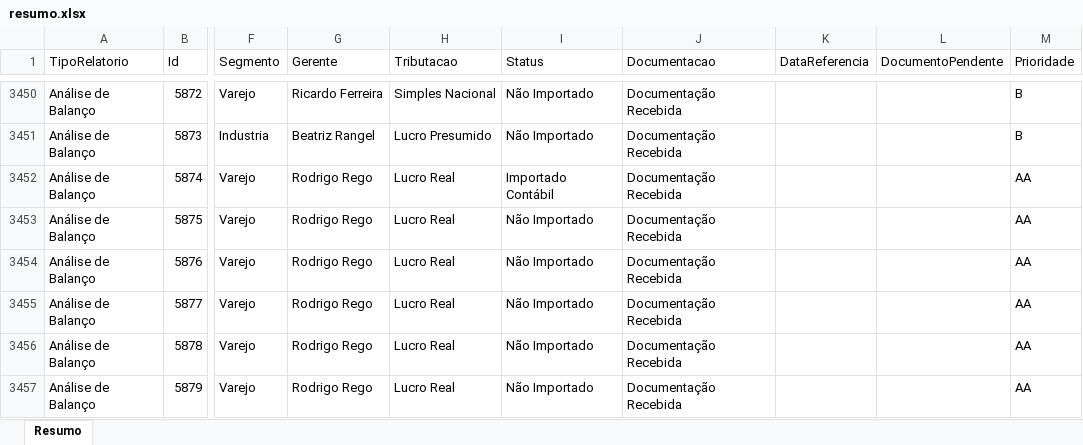
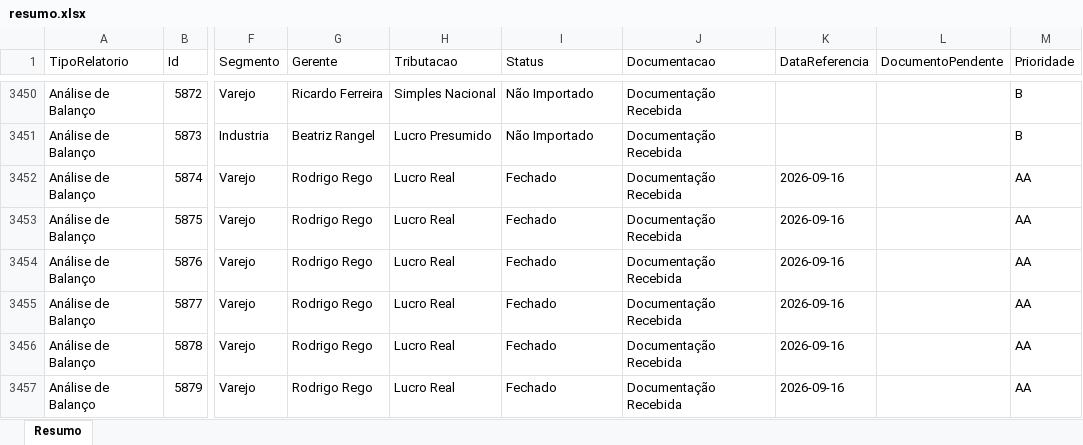
Before and after one commit to Controladoria-MG/Controle-de-Fechamentos, an Excel workbook: data/relatorio_fechamentos/resumo.xlsx, sheet Resumo, drawn as a sheet; only a part is shown, gaps mark what is left out; values as stored, in another font and other column widths than the file's, no borders; the diff covers the shown part only; the diff names each change by its address in the sheet, - before the commit and + after, or states it on an @@ line.

```diff
--- a/data/relatorio_fechamentos/resumo.xlsx (sheet Resumo)
+++ b/data/relatorio_fechamentos/resumo.xlsx (sheet Resumo)
-I3452 (Status): Importado Contábil
+I3452 (Status): Fechado
-K3452:K3457 (DataReferencia): (empty)
+K3452:K3457 (DataReferencia): 2026-09-16
-I3453:I3457 (Status): Não Importado
+I3453:I3457 (Status): Fechado
```
Also changed, not shown: 296 edited cells elsewhere in this sheet, 3 other files.
